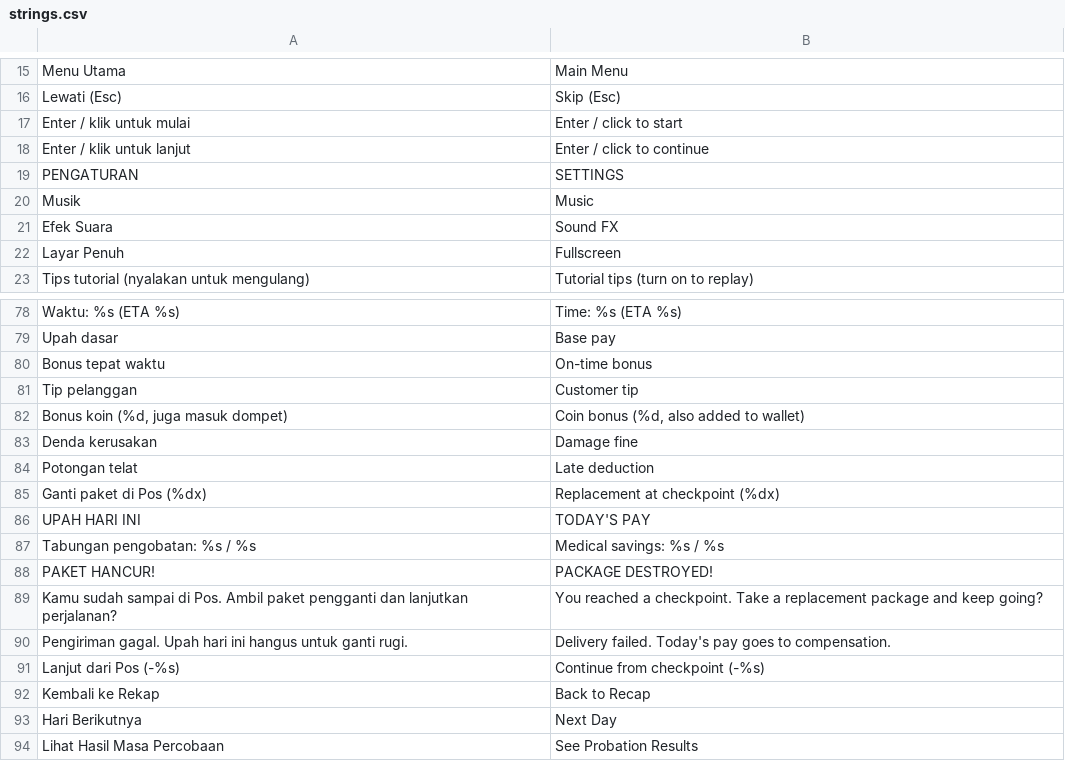
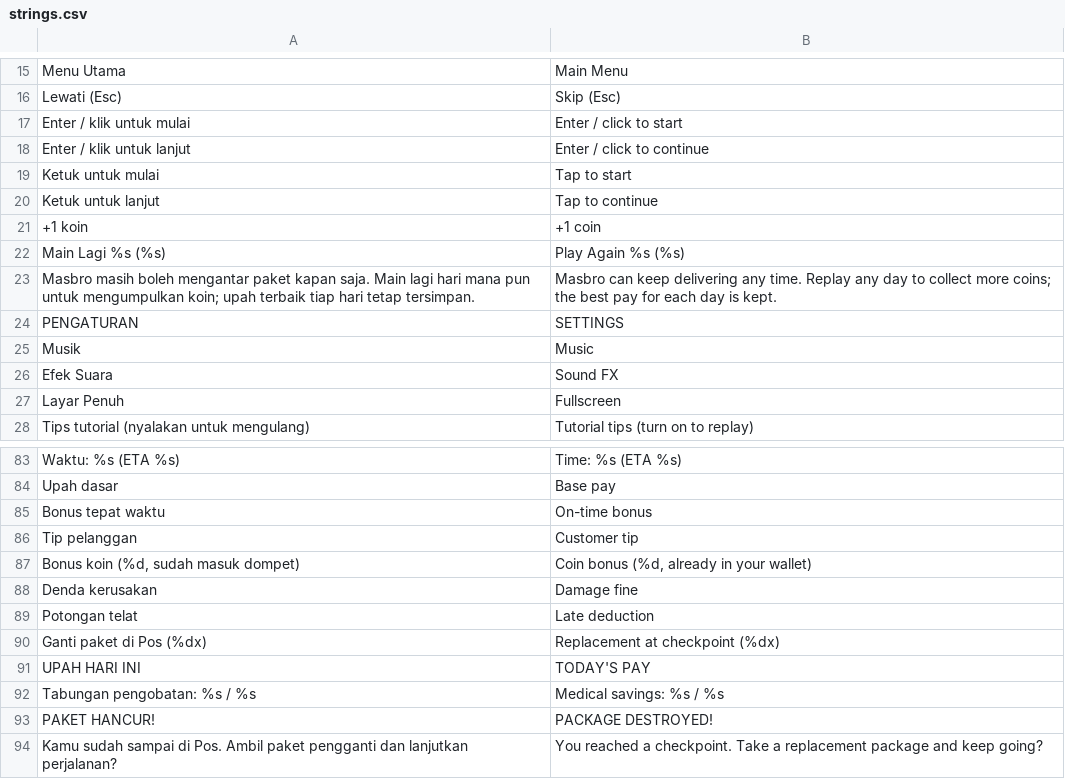
Before and after one commit to FirmansyahDzakwanArifien/si-ngacir, a CSV file: translations/strings.csv, drawn as a sheet; only a part is shown, gaps mark what is left out; the shorter side is filled out with more unchanged rows.

Commit message:
fix: perbaikan hasil playtest dan suara di build web
- BUG-01: kotak teks dan gambar cutscene tidak lagi menelan ketukan,
  jadi di HP cerita bisa dilanjutkan dengan mengetuk di mana saja;
  jeda mode Auto dipersingkat; petunjuk "Ketuk untuk lanjut" di layar sentuh
- BUG-02/03: satu tekan tombol = satu langkah; langkah berulang hanya
  saat tombol ditahan 0,3 detik, dengan jeda antar langkah
- BUG-04: koin langsung masuk dompet saat dipungut dan tetap tersimpan
  walau paket hancur; penghitung koin di bar atas sama dengan toko
- BUG-05: penanda pendaratan hijau/merah di petak sungai depan Masbro,
  garis busa dan warna selang-seling antar lane sungai, toleransi
  pendaratan di ujung rakit, lompatan antar rakit tidak dikunci ke grid
- BUG-06: tombol Main Lagi untuk setiap hari di rekap setelah lulus
- Suara web: bus Music dan SFX dipindah ke default_bus_layout.tres;
  membuat bus saat berjalan menyambung bus web Godot 4.3 secara
  melingkar sehingga semua suara dibisukan. CI memeriksa layout ini
- Versi 0.13.0, manual, README, dan wiki diperbarui

```diff
--- a/translations/strings.csv
+++ b/translations/strings.csv
@@ -18,2 +18,7 @@ Enter / klik untuk mulai,Enter / click to start
 Enter / klik untuk lanjut,Enter / click to continue
+Ketuk untuk mulai,Tap to start
+Ketuk untuk lanjut,Tap to continue
++1 koin,+1 coin
+Main Lagi %s   (%s),Play Again %s   (%s)
+Masbro masih boleh mengantar paket kapan saja. Main lagi hari mana pun untuk mengumpulkan koin; upah terbaik tiap hari tetap tersimpan.,Masbro can keep delivering any time. Replay any day to collect more coins; the best pay for each day is kept.
 PENGATURAN,SETTINGS
@@ -81,3 +86,3 @@ Bonus tepat waktu,On-time bonus
 Tip pelanggan,Customer tip
-"Bonus koin (%d, juga masuk dompet)","Coin bonus (%d, also added to wallet)"
+"Bonus koin (%d, sudah masuk dompet)","Coin bonus (%d, already in your wallet)"
 Denda kerusakan,Damage fine
```
Also changed, not shown: 25 other files.
